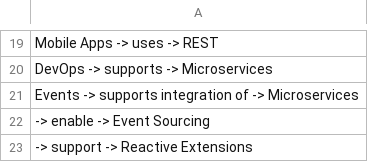
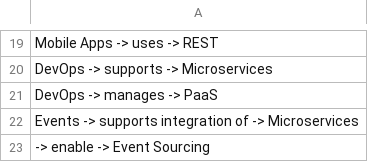
Before and after one commit to hitley/word-cloud, a TSV file: brain-dump.tsv, drawn as a sheet; only a part is shown, gaps mark what is left out; the shorter side is filled out with more unchanged rows; the diff names each change by its address in the sheet, - before the commit and + after, or states it on an @@ line.

```diff
--- a/brain-dump.tsv
+++ b/brain-dump.tsv
+row 21: DevOps -> manages -> PaaS
```
Also changed, not shown: 1 other file.
